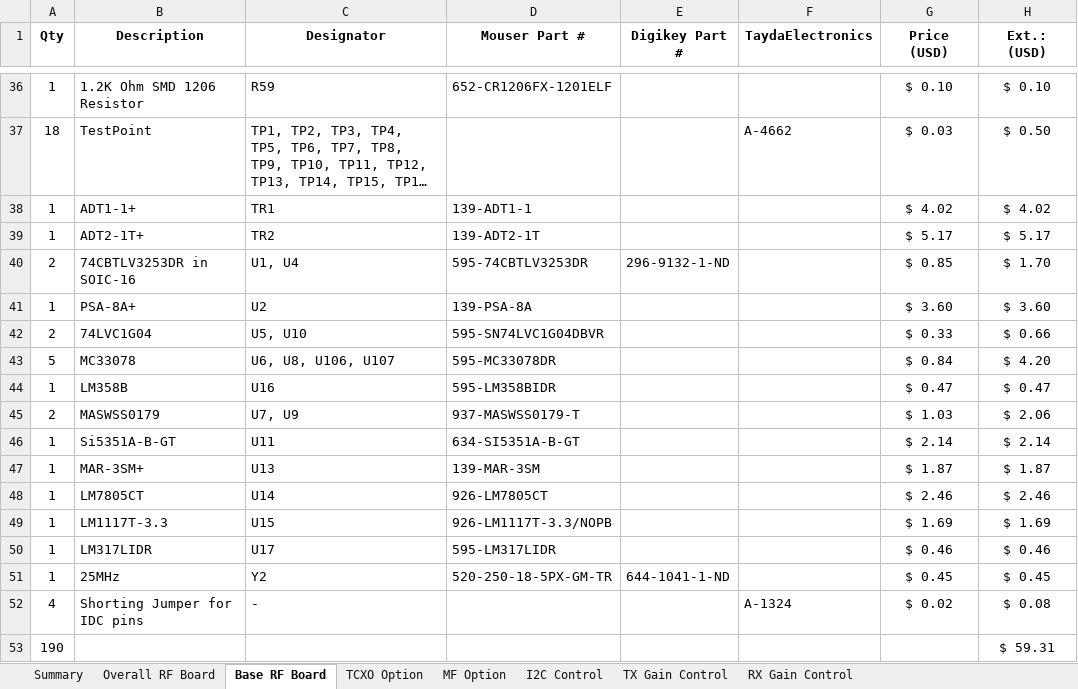
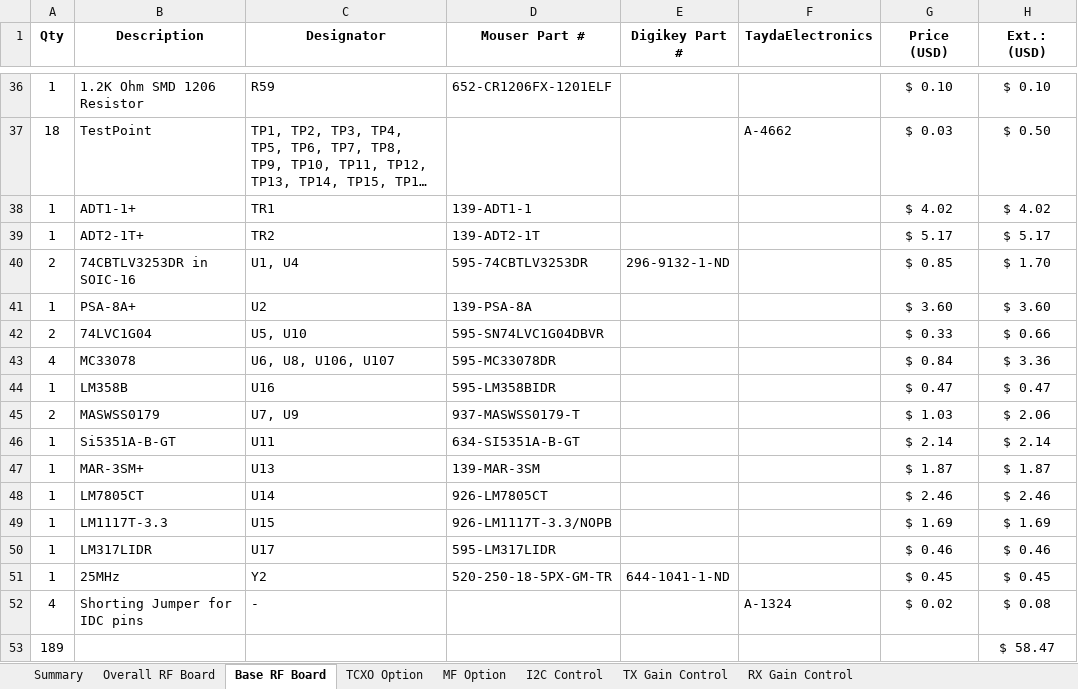
Before and after one commit to DRWJSCHMIDT/T41, an Excel workbook: T41_V012_Files_01-15-24/T41_V012_BOMs/T41_RF_Board_BOM_V012.6_02-25-24.xlsx, sheet Base RF Board, drawn as a sheet; only a part is shown, gaps mark what is left out; long unchanged cells end in …; values as stored, in another font and other column widths than the file's, no borders; removed rows and columns are numbered as before the commit, all else as after; the diff names each change by its address in the sheet, - before the commit and + after, or states it on an @@ line.

```diff
--- a/T41_V012_Files_01-15-24/T41_V012_BOMs/T41_RF_Board_BOM_V012.6_02-25-24.xlsx (sheet Base RF Board)
+++ b/T41_V012_Files_01-15-24/T41_V012_BOMs/T41_RF_Board_BOM_V012.6_02-25-24.xlsx (sheet Base RF Board)
-A43 (Qty): 5
+A43 (Qty): 4
-H43 (Ext.: (USD)): $ 4.20
+H43 (Ext.: (USD)): $ 3.36
-row 53: 190 |  |  |  |  |  |  | $ 59.31
+row 53: 189 |  |  |  |  |  |  | $ 58.47
```
Also changed, not shown: sheet Overall RF Board, sheet Summary, 16 other files.
